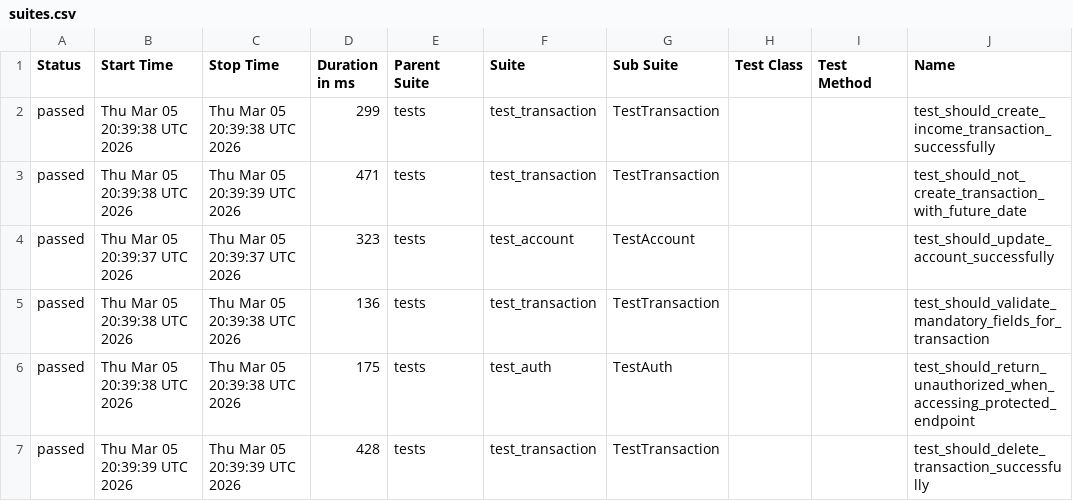
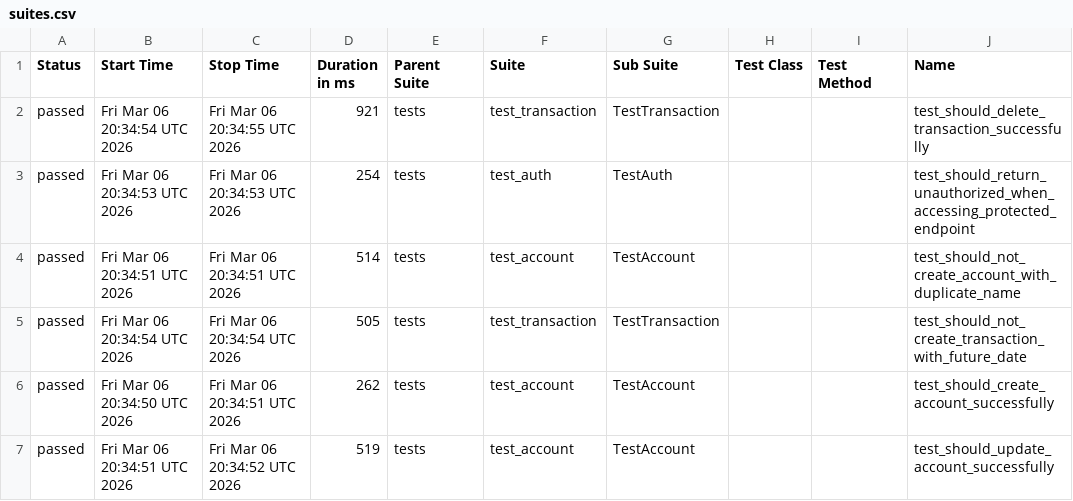
Before and after one commit to JosinaldoGJunior/python-automation-api-test, a CSV file: data/suites.csv, drawn as a sheet; only a part is shown; the diff covers the shown part only; the diff names each change by its address in the sheet, - before the commit and + after, or states it on an @@ line.

```diff
--- a/data/suites.csv
+++ b/data/suites.csv
-B2 (Start Time): Thu Mar 05 20:39:38 UTC 2026
+B2 (Start Time): Fri Mar 06 20:34:54 UTC 2026
-C2 (Stop Time): Thu Mar 05 20:39:38 UTC 2026
+C2 (Stop Time): Fri Mar 06 20:34:55 UTC 2026
-D2 (Duration in ms): 299
+D2 (Duration in ms): 921
-J2 (Name): test_should_create_income_transaction_successfully
+J2 (Name): test_should_delete_transaction_successfully
-B3 (Start Time): Thu Mar 05 20:39:38 UTC 2026
+B3 (Start Time): Fri Mar 06 20:34:53 UTC 2026
-C3 (Stop Time): Thu Mar 05 20:39:39 UTC 2026
+C3 (Stop Time): Fri Mar 06 20:34:53 UTC 2026
-D3 (Duration in ms): 471
+D3 (Duration in ms): 254
-F3 (Suite): test_transaction
+F3 (Suite): test_auth
-G3 (Sub Suite): TestTransaction
+G3 (Sub Suite): TestAuth
-J3 (Name): test_should_not_create_transaction_with_future_date
+J3 (Name): test_should_return_unauthorized_when_accessing_protected_endpoint
-B4 (Start Time): Thu Mar 05 20:39:37 UTC 2026
+B4 (Start Time): Fri Mar 06 20:34:51 UTC 2026
-C4 (Stop Time): Thu Mar 05 20:39:37 UTC 2026
+C4 (Stop Time): Fri Mar 06 20:34:51 UTC 2026
-D4 (Duration in ms): 323
+D4 (Duration in ms): 514
-J4 (Name): test_should_update_account_successfully
+J4 (Name): test_should_not_create_account_with_duplicate_name
-B5 (Start Time): Thu Mar 05 20:39:38 UTC 2026
+B5 (Start Time): Fri Mar 06 20:34:54 UTC 2026
-C5 (Stop Time): Thu Mar 05 20:39:38 UTC 2026
+C5 (Stop Time): Fri Mar 06 20:34:54 UTC 2026
-D5 (Duration in ms): 136
+D5 (Duration in ms): 505
-J5 (Name): test_should_validate_mandatory_fields_for_transaction
+J5 (Name): test_should_not_create_transaction_with_future_date
-B6 (Start Time): Thu Mar 05 20:39:38 UTC 2026
+B6 (Start Time): Fri Mar 06 20:34:50 UTC 2026
-C6 (Stop Time): Thu Mar 05 20:39:38 UTC 2026
+C6 (Stop Time): Fri Mar 06 20:34:51 UTC 2026
-D6 (Duration in ms): 175
+D6 (Duration in ms): 262
-F6 (Suite): test_auth
+F6 (Suite): test_account
-G6 (Sub Suite): TestAuth
+G6 (Sub Suite): TestAccount
-J6 (Name): test_should_return_unauthorized_when_accessing_protected_endpoint
+J6 (Name): test_should_create_account_successfully
-B7 (Start Time): Thu Mar 05 20:39:39 UTC 2026
+B7 (Start Time): Fri Mar 06 20:34:51 UTC 2026
-C7 (Stop Time): Thu Mar 05 20:39:39 UTC 2026
+C7 (Stop Time): Fri Mar 06 20:34:52 UTC 2026
-D7 (Duration in ms): 428
+D7 (Duration in ms): 519
-F7 (Suite): test_transaction
+F7 (Suite): test_account
-G7 (Sub Suite): TestTransaction
+G7 (Sub Suite): TestAccount
-J7 (Name): test_should_delete_transaction_successfully
+J7 (Name): test_should_update_account_successfully
```
Also changed, not shown: 15 edited cells elsewhere in this file, 32 other files.
